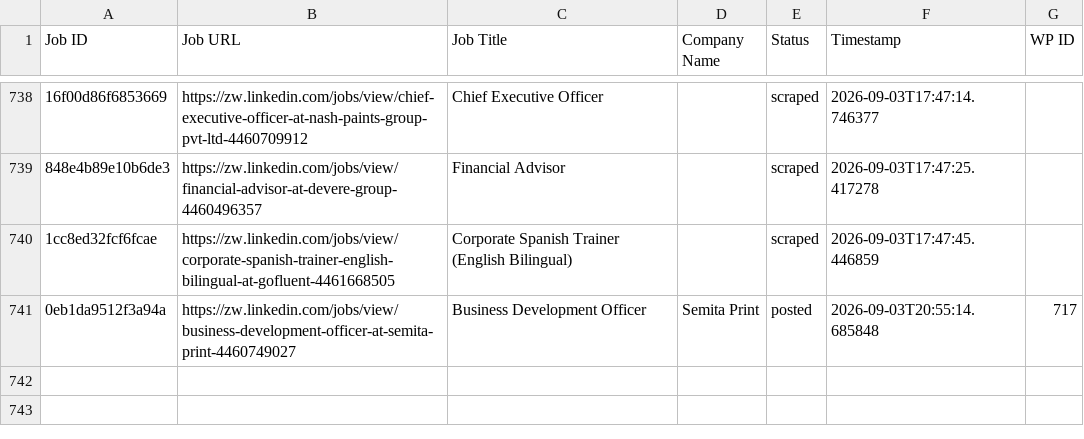
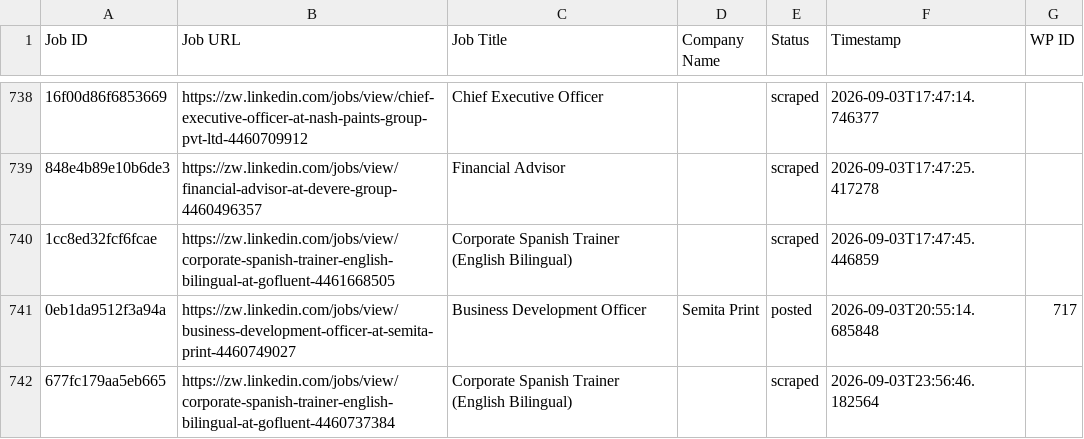
Before and after one commit to innovationinc2000/zw, a CSV file: processed_jobs.csv, drawn as a sheet; only a part is shown, gaps mark what is left out; the diff names each change by its address in the sheet, - before the commit and + after, or states it on an @@ line.

```diff
--- a/processed_jobs.csv
+++ b/processed_jobs.csv
+row 742: 677fc179aa5eb665 | https://zw.linkedin.com/jobs/view/corporate-spanish-trainer-english-bilingual-at-gofluent-4460737384 | Corporate Spanish Trainer (English Bilingual) |  | scraped | 2026-09-03T23:56:46.182564
```
